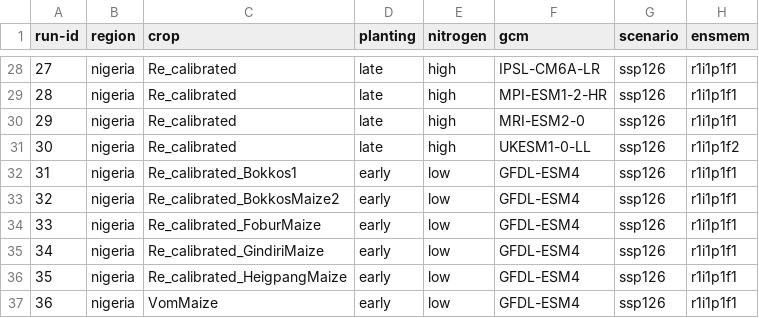
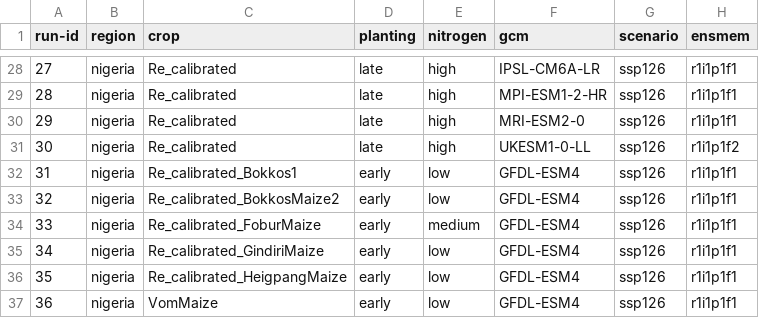
Before and after one commit to zalf-rpm/monica_nigeria, a CSV file: sim_setups.csv, drawn as a sheet; only a part is shown, gaps mark what is left out; the diff names each change by its address in the sheet, - before the commit and + after, or states it on an @@ line.

Commit message:
recalibrated_fobur2_mediumN

```diff
--- a/sim_setups.csv
+++ b/sim_setups.csv
-E34 (nitrogen): low
+E34 (nitrogen): medium
```
